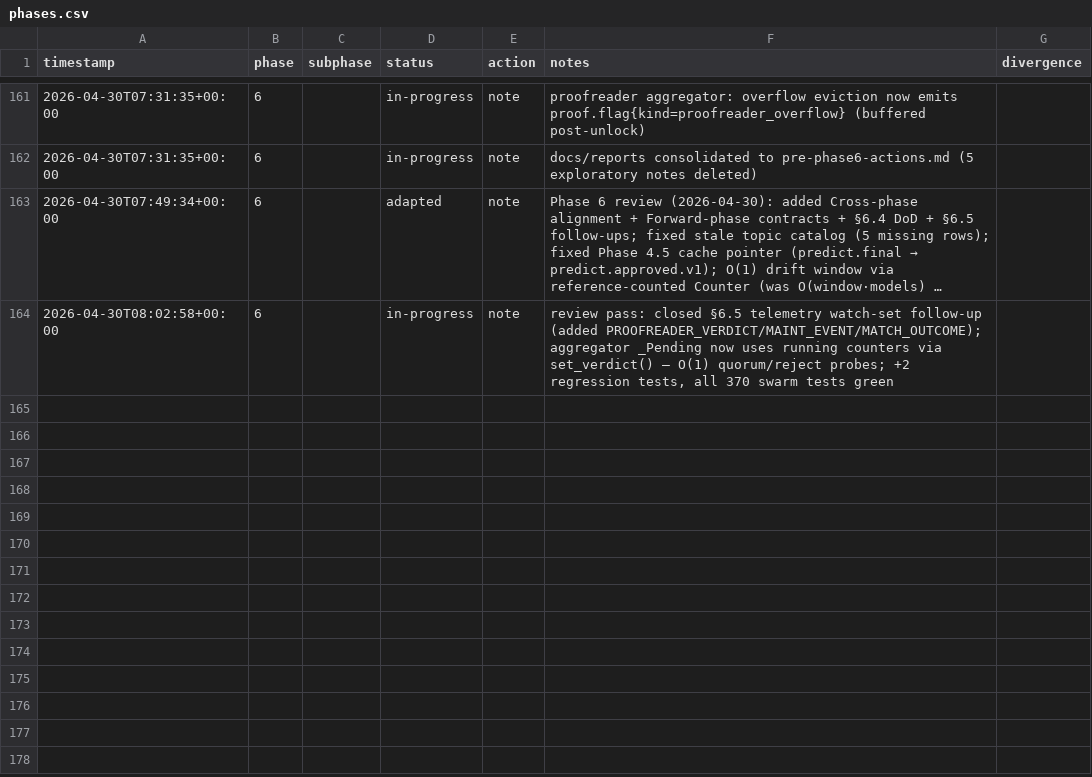
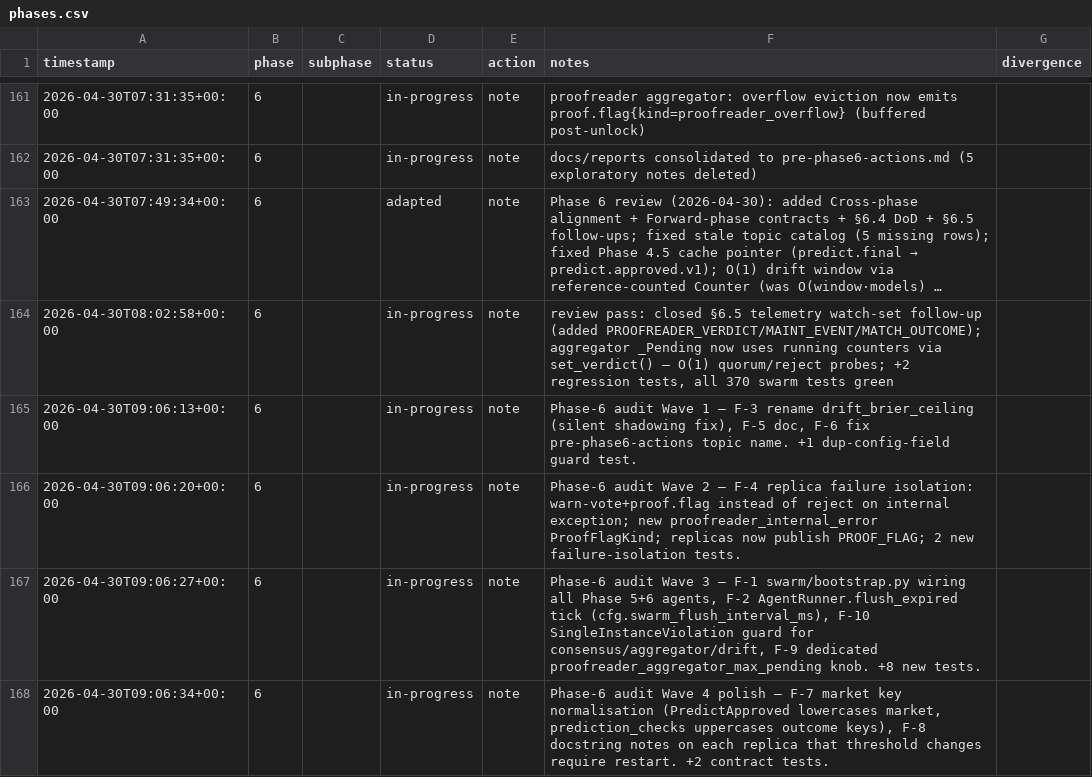
Before and after one commit to metaphy6/negelir, a CSV file: docs/tracking/phases.csv, drawn as a sheet; only a part is shown, gaps mark what is left out; long unchanged cells end in ….

Commit message:
feat(phase-6): phase-6 audit Wave 2
Tracker rollup (4 rows):

- [refactor] phase-6 → in-progress: Phase-6 audit Wave 1 — F-3 rename drift_brier_ceiling (silent shadowing fix), F-5 doc, F-6 fix pre-phase6-actions topic name. +1 dup-config-field guard test.
- [feat] phase-6 → in-progress: Phase-6 audit Wave 2 — F-4 replica failure isolation: warn-vote+proof.flag instead of reject on internal exception; new proofreader_internal_error ProofFlagKind; replicas now publish PROOF_FLAG; 2 new failure-isolation tests.
- [test] phase-6 → in-progress: Phase-6 audit Wave 3 — F-1 swarm/bootstrap.py wiring all Phase 5+6 agents, F-2 AgentRunner.flush_expired tick (cfg.swarm_flush_interval_ms), F-10 SingleInstanceViolation guard for consensus/aggregator/drift, F-9 dedicated proofreader_aggregator_max_pending knob. +8 new tests.
- [test] phase-6 → in-progress: Phase-6 audit Wave 4 polish — F-7 market key normalisation (PredictApproved lowercases market, prediction_checks uppercases outcome keys), F-8 docstring notes on each replica that threshold changes require restart. +2 contract tests.

```diff
--- a/docs/tracking/phases.csv
+++ b/docs/tracking/phases.csv
@@ -164 +164,5 @@ timestamp,phase,subphase,status,action,notes,divergence
 2026-04-30T08:02:58+00:00,6,,in-progress,note,"review pass: closed §6.5 telemetry watch-set follow-up (added PROOFREADER_VERDICT/MAINT_EVENT/MATCH_OUTCOME); aggregator _Pending now uses running counters via set_verdict() — O(1) quorum/reject probes; +2 regression tests, all 370 swarm tests green",
+2026-04-30T09:06:13+00:00,6,,in-progress,note,"Phase-6 audit Wave 1 — F-3 rename drift_brier_ceiling (silent shadowing fix), F-5 doc, F-6 fix pre-phase6-actions topic name. +1 dup-config-field guard test.",
+2026-04-30T09:06:20+00:00,6,,in-progress,note,Phase-6 audit Wave 2 — F-4 replica failure isolation: warn-vote+proof.flag instead of reject on internal exception; new proofreader_internal_error ProofFlagKind; replicas now publish PROOF_FLAG; 2 new failure-isolation tests.,
+2026-04-30T09:06:27+00:00,6,,in-progress,note,"Phase-6 audit Wave 3 — F-1 swarm/bootstrap.py wiring all Phase 5+6 agents, F-2 AgentRunner.flush_expired tick (cfg.swarm_flush_interval_ms), F-10 SingleInstanceViolation guard for consensus/aggregator/drift, F-9 dedicated proofreader_aggregator_max_pending knob. +8 new tests.",
+2026-04-30T09:06:34+00:00,6,,in-progress,note,"Phase-6 audit Wave 4 polish — F-7 market key normalisation (PredictApproved lowercases market, prediction_checks uppercases outcome keys), F-8 docstring notes on each replica that threshold changes require restart. +2 contract tests.",
```
Also changed, not shown: 18 other files.
